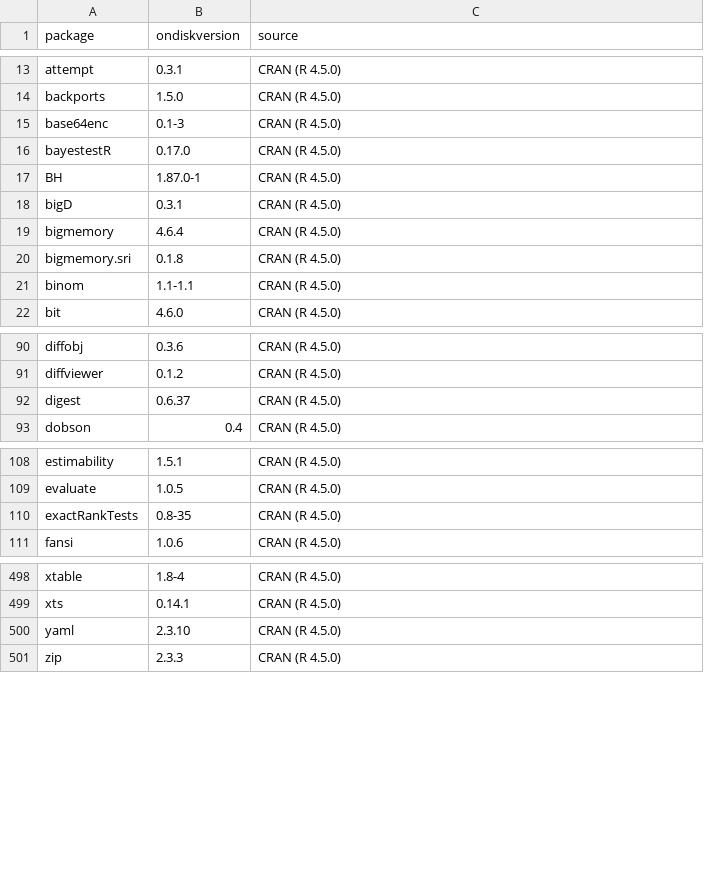
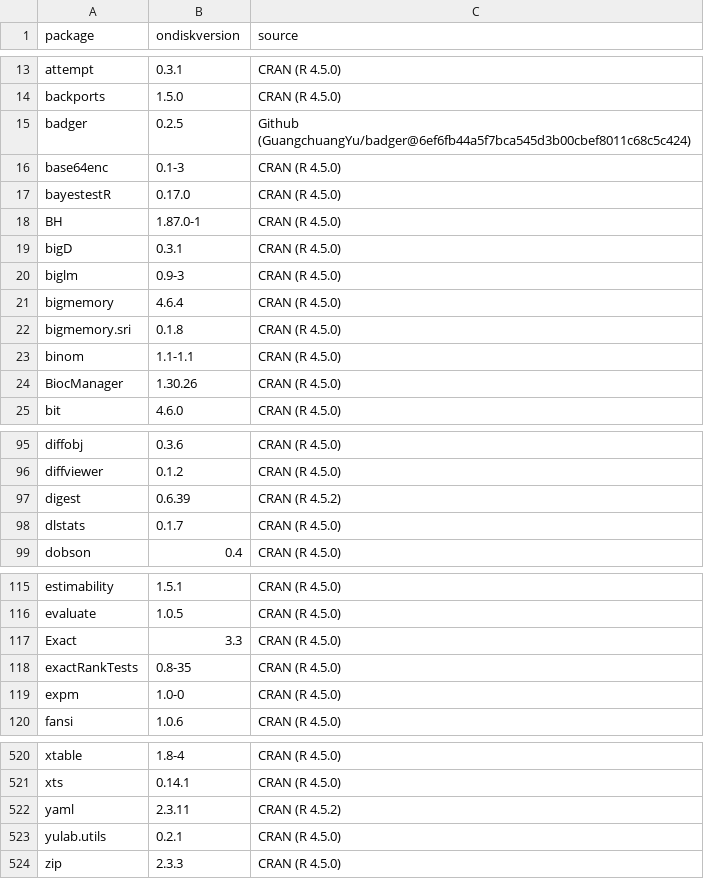
Before and after one commit to UCD-IDDRC/fxtas, a CSV file: inst/analyses/packages.csv, drawn as a sheet; only a part is shown, gaps mark what is left out; the diff covers the shown part only.

```diff
--- a/inst/analyses/packages.csv
+++ b/inst/analyses/packages.csv
@@ -14,2 +14,3 @@ attempt,0.3.1,CRAN (R 4.5.0)
 backports,1.5.0,CRAN (R 4.5.0)
+badger,0.2.5,Github (GuangchuangYu/badger@6ef6fb44a5f7bca545d3b00cbef8011c68c5c424)
 base64enc,0.1-3,CRAN (R 4.5.0)
@@ -18,2 +19,3 @@ BH,1.87.0-1,CRAN (R 4.5.0)
 bigD,0.3.1,CRAN (R 4.5.0)
+biglm,0.9-3,CRAN (R 4.5.0)
 bigmemory,4.6.4,CRAN (R 4.5.0)
@@ -21,2 +23,3 @@ bigmemory.sri,0.1.8,CRAN (R 4.5.0)
 binom,1.1-1.1,CRAN (R 4.5.0)
+BiocManager,1.30.26,CRAN (R 4.5.0)
 bit,4.6.0,CRAN (R 4.5.0)
@@ -91,3 +96,4 @@ diffobj,0.3.6,CRAN (R 4.5.0)
 diffviewer,0.1.2,CRAN (R 4.5.0)
-digest,0.6.37,CRAN (R 4.5.0)
+digest,0.6.39,CRAN (R 4.5.2)
+dlstats,0.1.7,CRAN (R 4.5.0)
 dobson,0.4,CRAN (R 4.5.0)
@@ -109,3 +116,5 @@ estimability,1.5.1,CRAN (R 4.5.0)
 evaluate,1.0.5,CRAN (R 4.5.0)
+Exact,3.3,CRAN (R 4.5.0)
 exactRankTests,0.8-35,CRAN (R 4.5.0)
+expm,1.0-0,CRAN (R 4.5.0)
 fansi,1.0.6,CRAN (R 4.5.0)
@@ -499,3 +521,4 @@ xtable,1.8-4,CRAN (R 4.5.0)
 xts,0.14.1,CRAN (R 4.5.0)
-yaml,2.3.10,CRAN (R 4.5.0)
+yaml,2.3.11,CRAN (R 4.5.2)
+yulab.utils,0.2.1,CRAN (R 4.5.0)
 zip,2.3.3,CRAN (R 4.5.0)
```
Also changed, not shown: 16 added rows and 23 edited cells elsewhere in this file, 41 other files.
